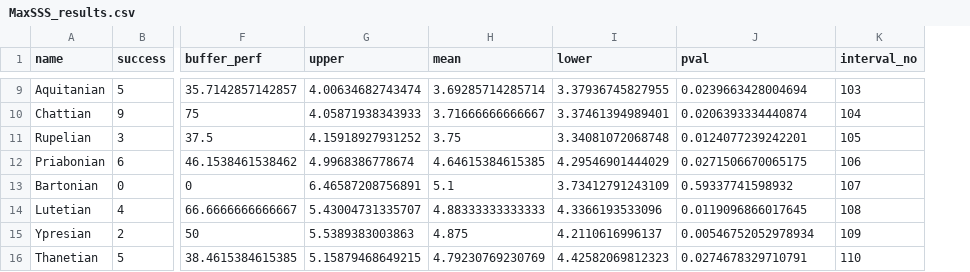
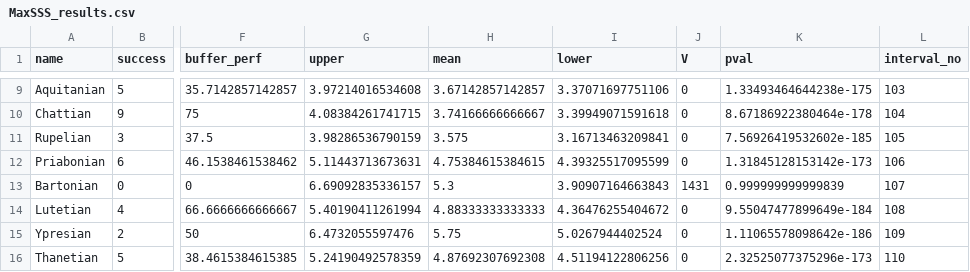
Before and after one commit to LewisAJones/Coral_Reef_Distribution, a CSV file: results/Performance/MaxSSS_results.csv, drawn as a sheet; only a part is shown, gaps mark what is left out; addresses are those after the commit; the diff covers the shown part only; the diff names each change by its address in the sheet, - before the commit and + after, or states it on an @@ line.

```diff
--- a/results/Performance/MaxSSS_results.csv
+++ b/results/Performance/MaxSSS_results.csv
+column J (V), rows 9-16: 0 | 0 | 0 | 0 | 1431 | 0 | 0 | 0
-G9 (upper): 4.00634682743474
+G9 (upper): 3.97214016534608
-H9 (mean): 3.69285714285714
+H9 (mean): 3.67142857142857
-I9 (lower): 3.37936745827955
+I9 (lower): 3.37071697751106
-K9 (pval): 0.0239663428004694
+K9 (pval): 1.33493464644238e-175
-G10 (upper): 4.05871938343933
+G10 (upper): 4.08384261741715
-H10 (mean): 3.71666666666667
+H10 (mean): 3.74166666666667
-I10 (lower): 3.37461394989401
+I10 (lower): 3.39949071591618
-K10 (pval): 0.0206393334440874
+K10 (pval): 8.67186922380464e-178
-G11 (upper): 4.15918927931252
+G11 (upper): 3.98286536790159
-H11 (mean): 3.75
+H11 (mean): 3.575
-I11 (lower): 3.34081072068748
+I11 (lower): 3.16713463209841
-K11 (pval): 0.0124077239242201
+K11 (pval): 7.56926419532602e-185
-G12 (upper): 4.9968386778674
+G12 (upper): 5.11443713673631
-H12 (mean): 4.64615384615385
+H12 (mean): 4.75384615384615
-I12 (lower): 4.29546901444029
+I12 (lower): 4.39325517095599
-K12 (pval): 0.0271506670065175
+K12 (pval): 1.31845128153142e-173
-G13 (upper): 6.46587208756891
+G13 (upper): 6.69092835336157
-H13 (mean): 5.1
+H13 (mean): 5.3
-I13 (lower): 3.73412791243109
+I13 (lower): 3.90907164663843
-K13 (pval): 0.59337741598932
+K13 (pval): 0.999999999999839
-G14 (upper): 5.43004731335707
+G14 (upper): 5.40190411261994
-I14 (lower): 4.3366193533096
+I14 (lower): 4.36476255404672
-K14 (pval): 0.0119096866017645
+K14 (pval): 9.55047477899649e-184
-G15 (upper): 5.5389383003863
+G15 (upper): 6.4732055597476
-H15 (mean): 4.875
+H15 (mean): 5.75
-I15 (lower): 4.2110616996137
+I15 (lower): 5.0267944402524
-K15 (pval): 0.00546752052978934
+K15 (pval): 1.11065578098642e-186
-G16 (upper): 5.15879468649215
+G16 (upper): 5.24190492578359
-H16 (mean): 4.79230769230769
+H16 (mean): 4.87692307692308
-I16 (lower): 4.42582069812323
+I16 (lower): 4.51194122806256
-K16 (pval): 0.0274678329710791
+K16 (pval): 2.32525077375296e-173
```
Also changed, not shown: 148 edited cells elsewhere in this file, results/Performance/LPT_results.csv, 53 other files.
